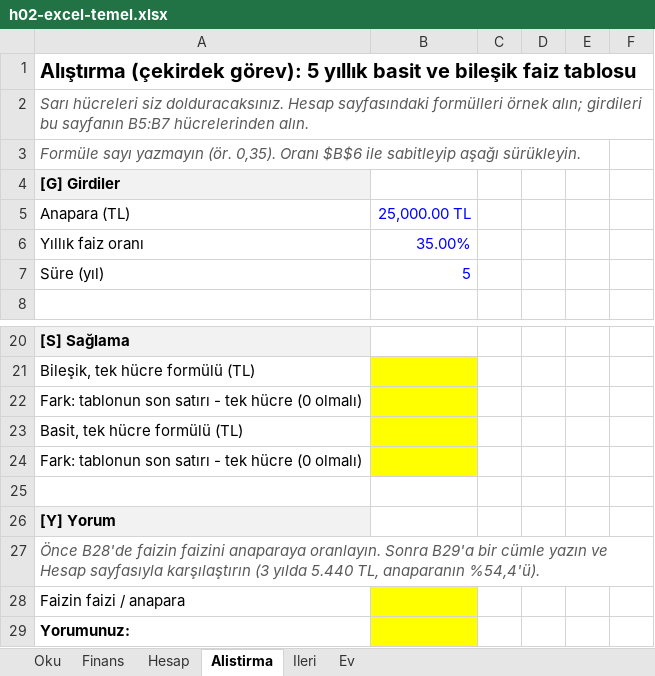
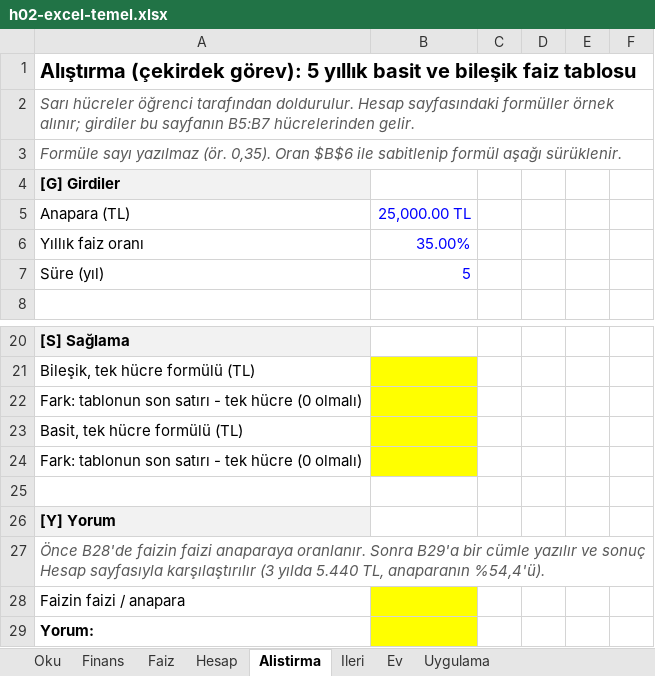
Before and after one commit to alperozpinar/ftek503-2026, an Excel workbook: haftalar/h02-excel-temel/h02-excel-temel.xlsx, sheet Alistirma, drawn as a sheet; only a part is shown, gaps mark what is left out; values as stored, in another font and other column widths than the file's, no borders; the diff names each change by its address in the sheet, - before the commit and + after, or states it on an @@ line.

```diff
--- a/haftalar/h02-excel-temel/h02-excel-temel.xlsx (sheet Alistirma)
+++ b/haftalar/h02-excel-temel/h02-excel-temel.xlsx (sheet Alistirma)
+sheet tab: Faiz
+sheet tab: Uygulama
-A2: Sarı hücreleri siz dolduracaksınız. Hesap sayfasındaki formülleri örnek alın; girdileri bu sayfanın B5:B7 hücrelerinden alın.
+A2: Sarı hücreler öğrenci tarafından doldurulur. Hesap sayfasındaki formüller örnek alınır; girdiler bu sayfanın B5:B7 hücrelerinden gelir.
-A3: Formüle sayı yazmayın (ör. 0,35). Oranı $B$6 ile sabitleyip aşağı sürükleyin.
+A3: Formüle sayı yazılmaz (ör. 0,35). Oran $B$6 ile sabitlenip formül aşağı sürüklenir.
-A27: …B28'de faizin faizini anaparaya oranlayın. Sonra B29'a bir cümle yazın ve Hesap sayfasıyla karşılaştırın (3 yılda…
+A27: …B28'de faizin faizi anaparaya oranlanır. Sonra B29'a bir cümle yazılır ve sonuç Hesap sayfasıyla karşılaştırılır (3 yılda…
-A29: Yorumunuz:
+A29: Yorum:
```
Also changed, not shown: sheet Hesap, sheet Finans, sheet Oku, sheet Ileri, sheet Ev, 7 other files.
